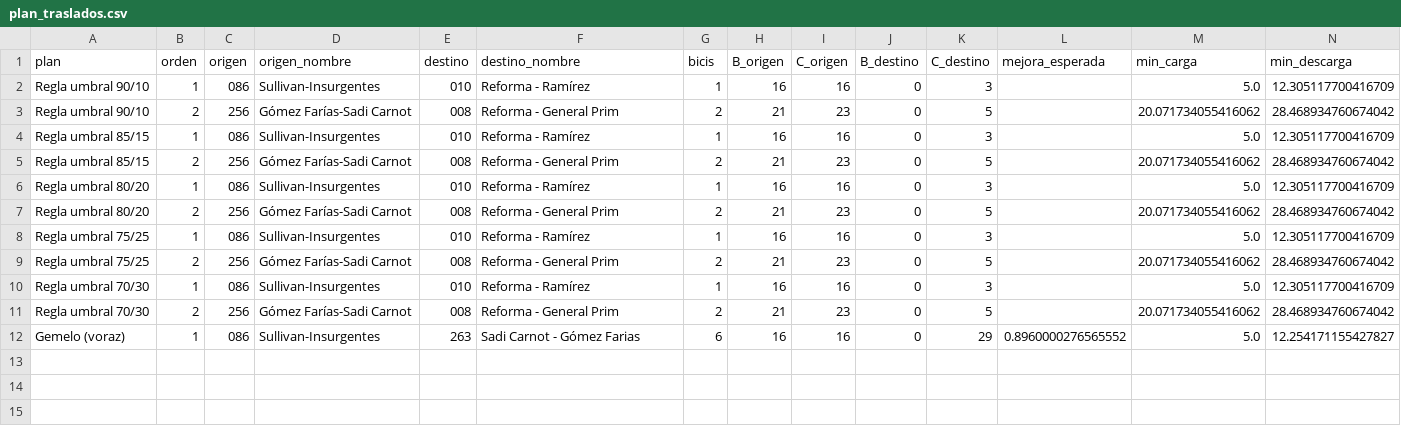
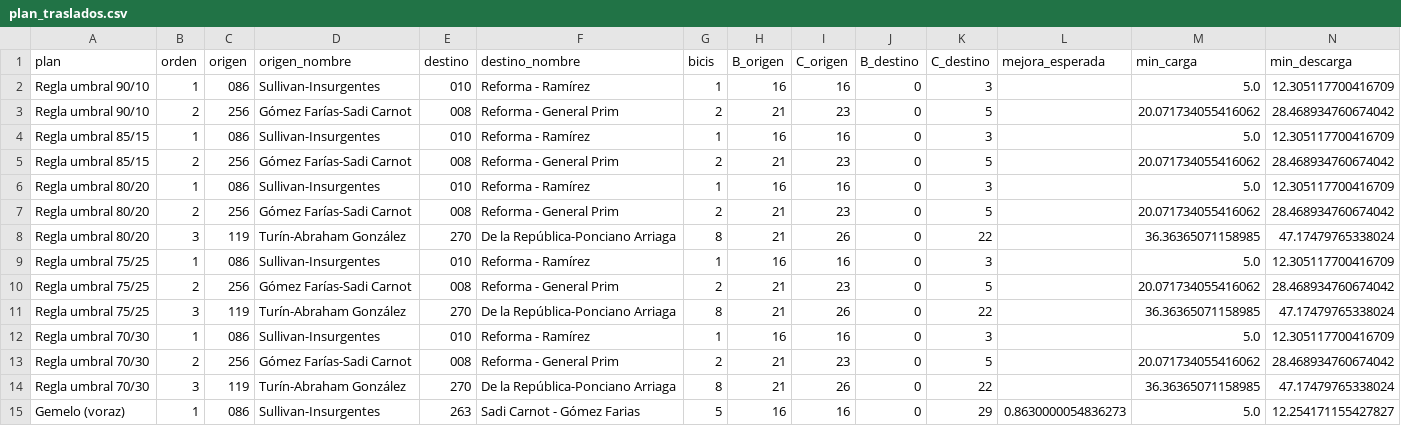
Before and after one commit to ignaburger68-hub/ecobici-gemelo, a CSV file: gemelo_vivo/ultimo/plan_traslados.csv, drawn as a sheet.

```diff
--- a/gemelo_vivo/ultimo/plan_traslados.csv
+++ b/gemelo_vivo/ultimo/plan_traslados.csv
@@ -7,6 +7,9 @@ Regla umbral 80/20,1,086,Sullivan-Insurgentes,010,Reforma - Ramírez,1,16,16,0,3
 Regla umbral 80/20,2,256,Gómez Farías-Sadi Carnot,008,Reforma - General Prim,2,21,23,0,5,,20.071734055416062,28.468934760674042
+Regla umbral 80/20,3,119,Turín-Abraham González,270,De la República-Ponciano Arriaga,8,21,26,0,22,,36.36365071158985,47.17479765338024
 Regla umbral 75/25,1,086,Sullivan-Insurgentes,010,Reforma - Ramírez,1,16,16,0,3,,5.0,12.305117700416709
 Regla umbral 75/25,2,256,Gómez Farías-Sadi Carnot,008,Reforma - General Prim,2,21,23,0,5,,20.071734055416062,28.468934760674042
+Regla umbral 75/25,3,119,Turín-Abraham González,270,De la República-Ponciano Arriaga,8,21,26,0,22,,36.36365071158985,47.17479765338024
 Regla umbral 70/30,1,086,Sullivan-Insurgentes,010,Reforma - Ramírez,1,16,16,0,3,,5.0,12.305117700416709
 Regla umbral 70/30,2,256,Gómez Farías-Sadi Carnot,008,Reforma - General Prim,2,21,23,0,5,,20.071734055416062,28.468934760674042
-Gemelo (voraz),1,086,Sullivan-Insurgentes,263,Sadi Carnot - Gómez Farias,6,16,16,0,29,0.8960000276565552,5.0,12.254171155427827
+Regla umbral 70/30,3,119,Turín-Abraham González,270,De la República-Ponciano Arriaga,8,21,26,0,22,,36.36365071158985,47.17479765338024
+Gemelo (voraz),1,086,Sullivan-Insurgentes,263,Sadi Carnot - Gómez Farias,5,16,16,0,29,0.8630000054836273,5.0,12.254171155427827
```
Also changed, not shown: gemelo_vivo/ultimo/comparacion_planes.csv, gemelo_vivo/ultimo/detalle_tasas.csv, 7 other files.
